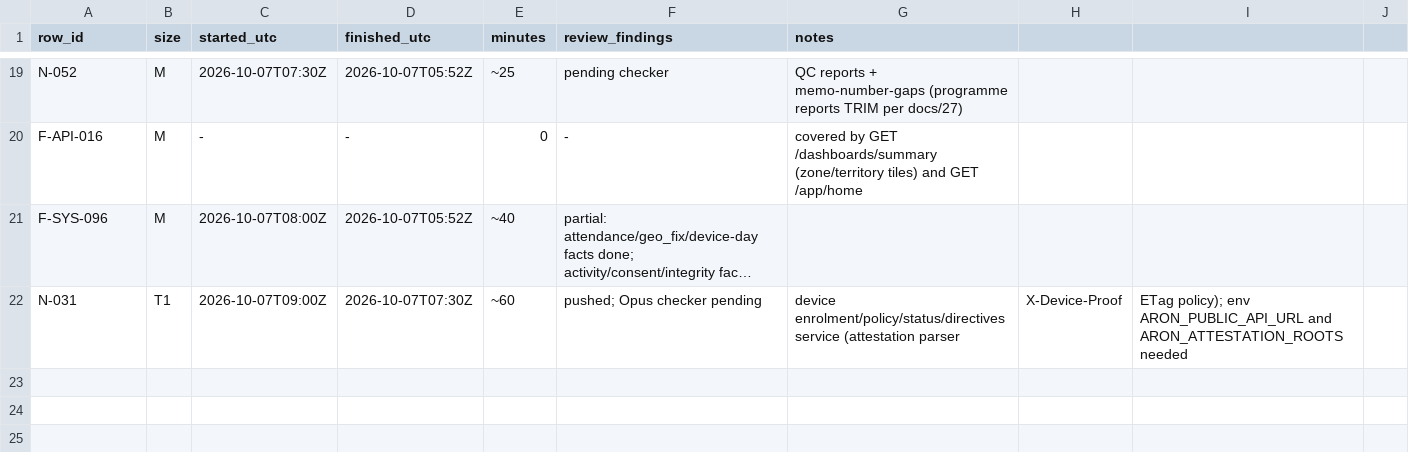
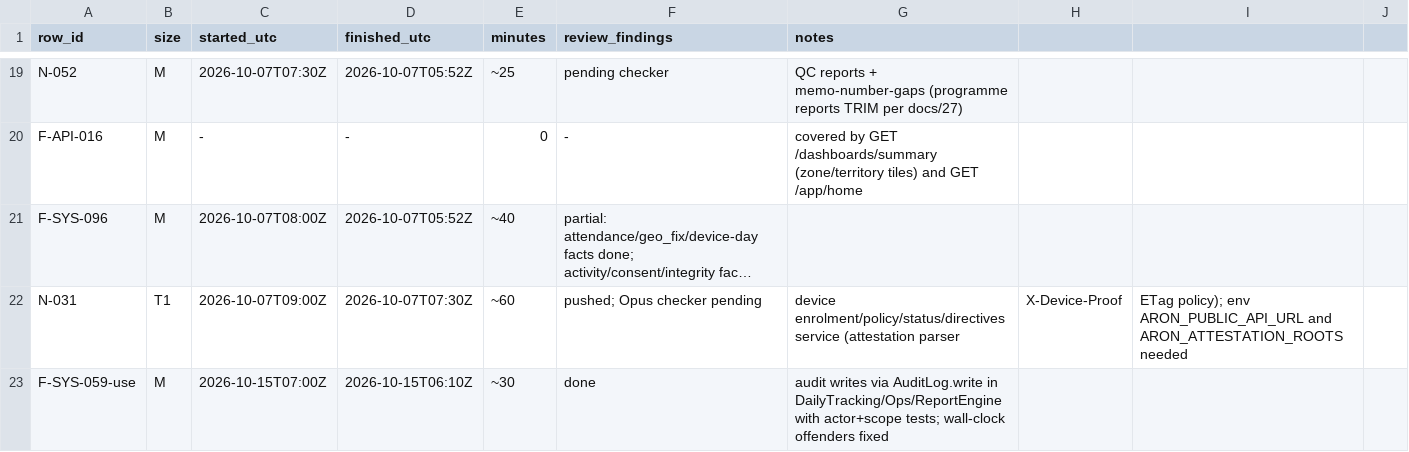
Before and after one commit to asefameerador96-ctrl/Aron-Pro-Max, a CSV file: docs/status/backend-reports.csv, drawn as a sheet; only a part is shown, gaps mark what is left out; long unchanged cells end in …; the diff names each change by its address in the sheet, - before the commit and + after, or states it on an @@ line.

```diff
--- a/docs/status/backend-reports.csv
+++ b/docs/status/backend-reports.csv
+row 23: F-SYS-059-use | M | 2026-10-15T07:00Z | 2026-10-15T06:10Z | ~30 | done | audit writes via AuditLog.write in DailyTracking/Ops/ReportEngine with actor+scope tests; wall-clock offenders fixed
```
Also changed, not shown: 8 other files.
